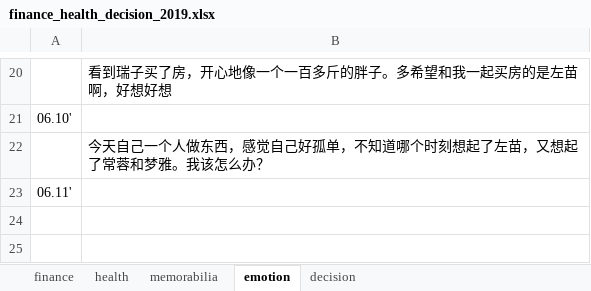
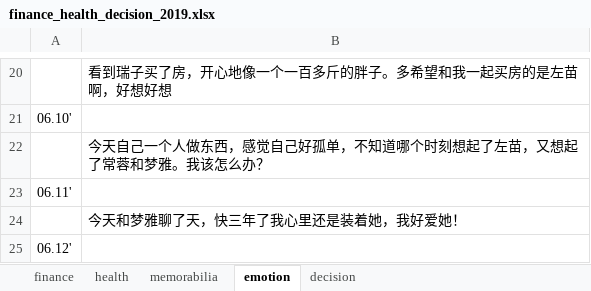
Before and after one commit to ilvcr/planandlife, an Excel workbook: 2019/finance_health_decision_2019.xlsx, sheet emotion, drawn as a sheet; only a part is shown, gaps mark what is left out; values as stored, in another font and other column widths than the file's, no borders; the diff names each change by its address in the sheet, - before the commit and + after, or states it on an @@ line.

```diff
--- a/2019/finance_health_decision_2019.xlsx (sheet emotion)
+++ b/2019/finance_health_decision_2019.xlsx (sheet emotion)
+row 24:  | 今天和梦雅聊了天，快三年了我心里还是装着她，我好爱她！
+row 25: 06.12'
```
Also changed, not shown: sheet finance, sheet health, sheet memorabilia, 1 other file.
